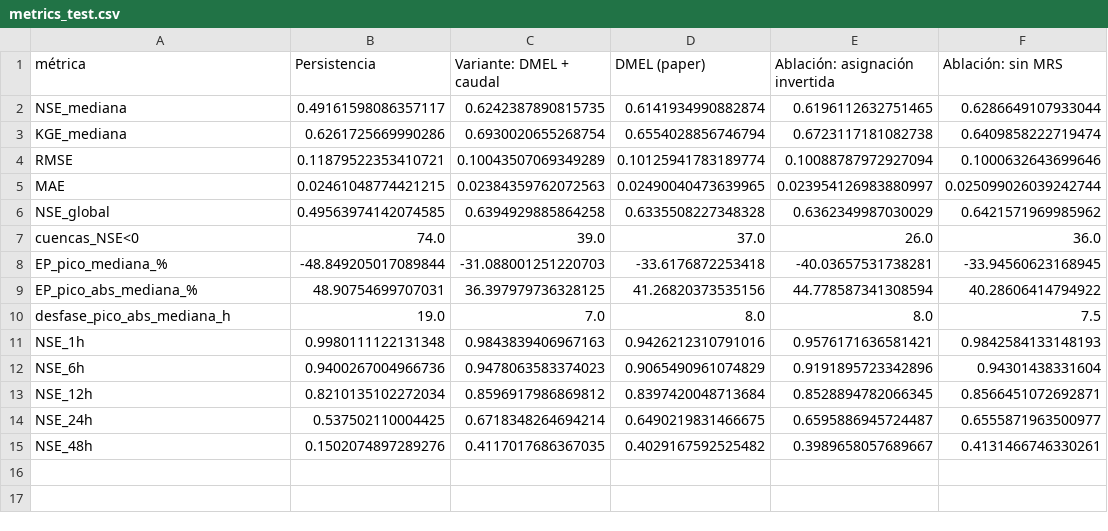
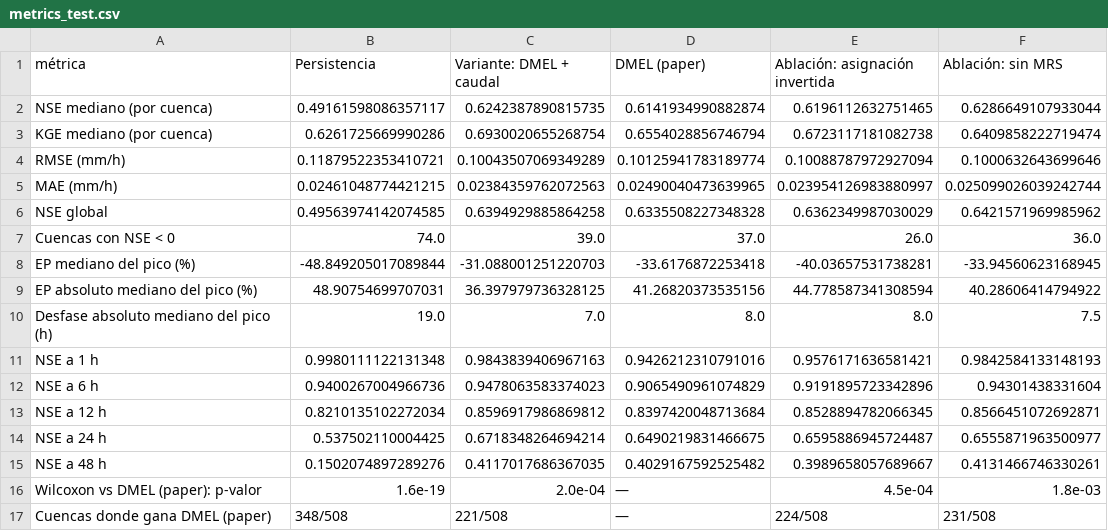
Before and after one commit to Diego9828/runoff-deep-learning, a CSV file: results/metrics_test.csv, drawn as a sheet.

```diff
--- a/results/metrics_test.csv
+++ b/results/metrics_test.csv
@@ -1,15 +1,17 @@
 métrica,Persistencia,Variante: DMEL + caudal,DMEL (paper),Ablación: asignación invertida,Ablación: sin MRS
-NSE_mediana,0.49161598086357117,0.6242387890815735,0.6141934990882874,0.6196112632751465,0.6286649107933044
-KGE_mediana,0.6261725669990286,0.6930020655268754,0.6554028856746794,0.6723117181082738,0.6409858222719474
-RMSE,0.11879522353410721,0.10043507069349289,0.10125941783189774,0.10088787972927094,0.1000632643699646
-MAE,0.02461048774421215,0.02384359762072563,0.02490040473639965,0.023954126983880997,0.025099026039242744
-NSE_global,0.49563974142074585,0.6394929885864258,0.6335508227348328,0.6362349987030029,0.6421571969985962
-cuencas_NSE<0,74.0,39.0,37.0,26.0,36.0
-EP_pico_mediana_%,-48.849205017089844,-31.088001251220703,-33.6176872253418,-40.03657531738281,-33.94560623168945
-EP_pico_abs_mediana_%,48.90754699707031,36.397979736328125,41.26820373535156,44.778587341308594,40.28606414794922
-desfase_pico_abs_mediana_h,19.0,7.0,8.0,8.0,7.5
-NSE_1h,0.9980111122131348,0.9843839406967163,0.9426212310791016,0.9576171636581421,0.9842584133148193
-NSE_6h,0.9400267004966736,0.9478063583374023,0.9065490961074829,0.9191895723342896,0.94301438331604
-NSE_12h,0.8210135102272034,0.8596917986869812,0.8397420048713684,0.8528894782066345,0.8566451072692871
-NSE_24h,0.537502110004425,0.6718348264694214,0.6490219831466675,0.6595886945724487,0.6555871963500977
-NSE_48h,0.1502074897289276,0.4117017686367035,0.4029167592525482,0.3989658057689667,0.4131466746330261
+NSE mediano (por cuenca),0.49161598086357117,0.6242387890815735,0.6141934990882874,0.6196112632751465,0.6286649107933044
+KGE mediano (por cuenca),0.6261725669990286,0.6930020655268754,0.6554028856746794,0.6723117181082738,0.6409858222719474
+RMSE (mm/h),0.11879522353410721,0.10043507069349289,0.10125941783189774,0.10088787972927094,0.1000632643699646
+MAE (mm/h),0.02461048774421215,0.02384359762072563,0.02490040473639965,0.023954126983880997,0.025099026039242744
+NSE global,0.49563974142074585,0.6394929885864258,0.6335508227348328,0.6362349987030029,0.6421571969985962
+Cuencas con NSE < 0,74.0,39.0,37.0,26.0,36.0
+EP mediano del pico (%),-48.849205017089844,-31.088001251220703,-33.6176872253418,-40.03657531738281,-33.94560623168945
+EP absoluto mediano del pico (%),48.90754699707031,36.397979736328125,41.26820373535156,44.778587341308594,40.28606414794922
+Desfase absoluto mediano del pico (h),19.0,7.0,8.0,8.0,7.5
+NSE a 1 h,0.9980111122131348,0.9843839406967163,0.9426212310791016,0.9576171636581421,0.9842584133148193
+NSE a 6 h,0.9400267004966736,0.9478063583374023,0.9065490961074829,0.9191895723342896,0.94301438331604
+NSE a 12 h,0.8210135102272034,0.8596917986869812,0.8397420048713684,0.8528894782066345,0.8566451072692871
+NSE a 24 h,0.537502110004425,0.6718348264694214,0.6490219831466675,0.6595886945724487,0.6555871963500977
+NSE a 48 h,0.1502074897289276,0.4117017686367035,0.4029167592525482,0.3989658057689667,0.4131466746330261
+Wilcoxon vs DMEL (paper): p-valor,1.6e-19,2.0e-04,—,4.5e-04,1.8e-03
+Cuencas donde gana DMEL (paper),348/508,221/508,—,224/508,231/508
```
Also changed, not shown: results/metrics_val.csv, 3 other files.
